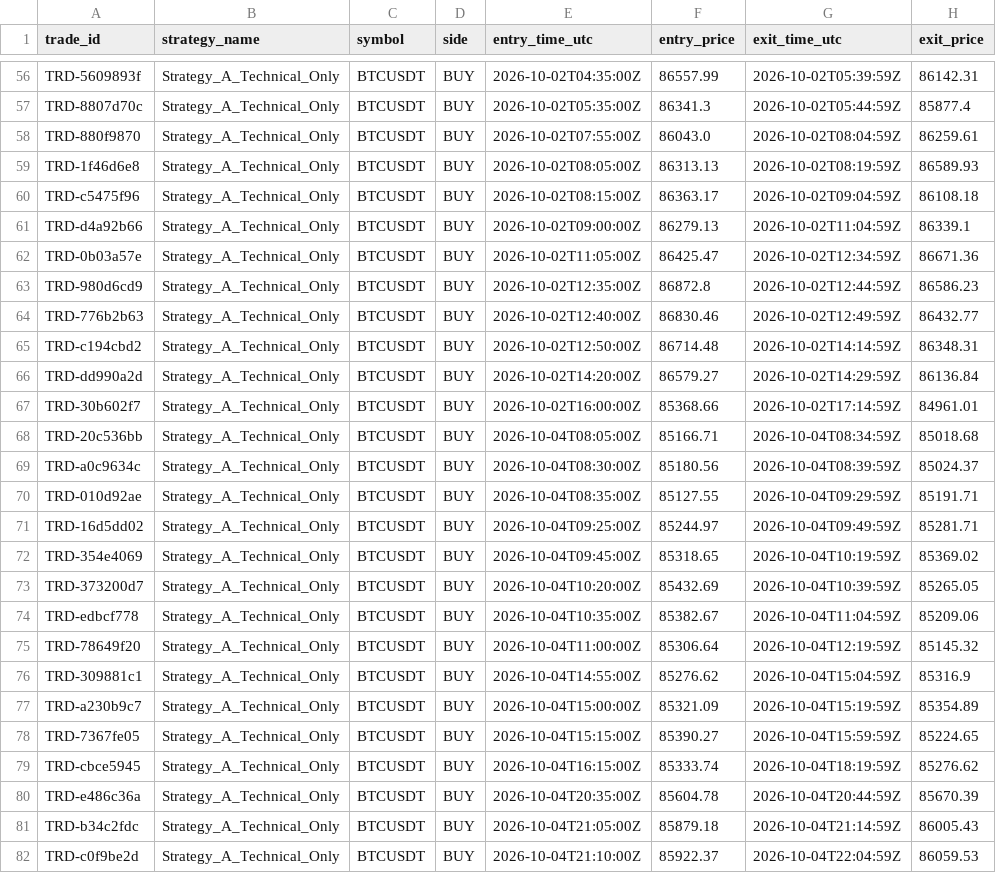
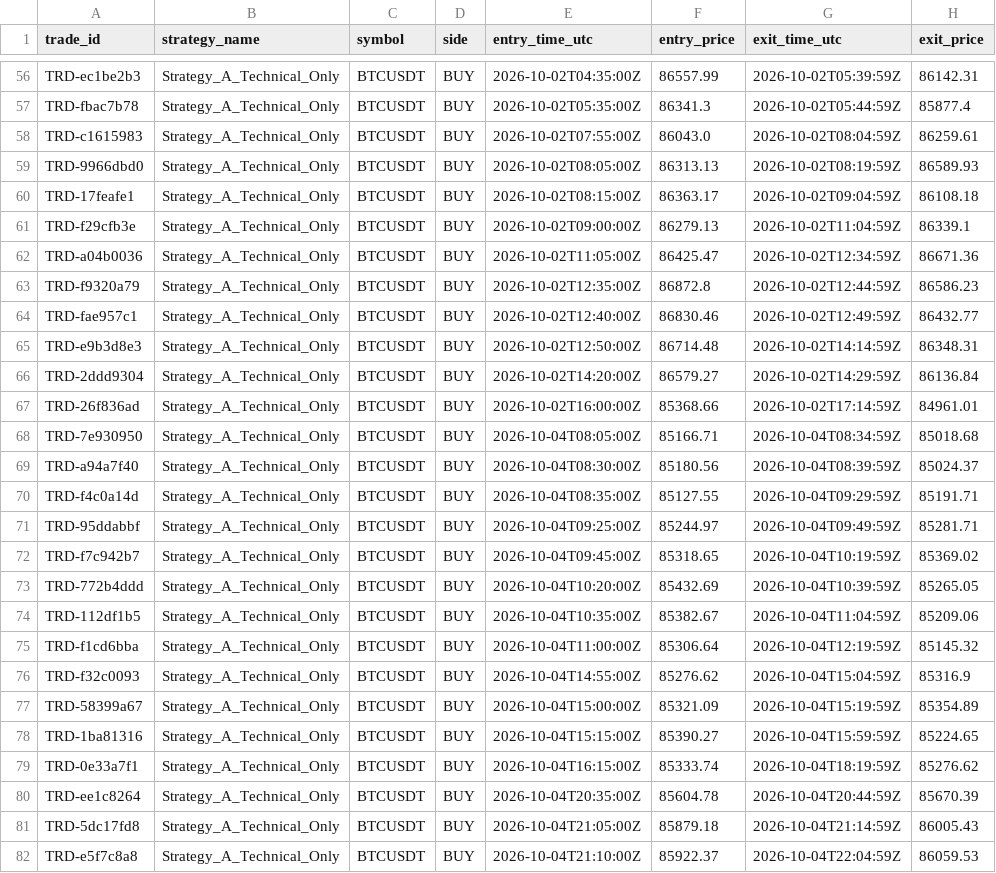
Before and after one commit to selimoyan2/coin-behavior-engine, a CSV file: research_outputs/hypothetical_trades.csv, drawn as a sheet; only a part is shown, gaps mark what is left out; the diff covers the shown part only; the diff names each change by its address in the sheet, - before the commit and + after, or states it on an @@ line.

```diff
--- a/research_outputs/hypothetical_trades.csv
+++ b/research_outputs/hypothetical_trades.csv
-A56 (trade_id): TRD-5609893f
+A56 (trade_id): TRD-ec1be2b3
-A57 (trade_id): TRD-8807d70c
+A57 (trade_id): TRD-fbac7b78
-A58 (trade_id): TRD-880f9870
+A58 (trade_id): TRD-c1615983
-A59 (trade_id): TRD-1f46d6e8
+A59 (trade_id): TRD-9966dbd0
-A60 (trade_id): TRD-c5475f96
+A60 (trade_id): TRD-17feafe1
-A61 (trade_id): TRD-d4a92b66
+A61 (trade_id): TRD-f29cfb3e
-A62 (trade_id): TRD-0b03a57e
+A62 (trade_id): TRD-a04b0036
-A63 (trade_id): TRD-980d6cd9
+A63 (trade_id): TRD-f9320a79
-A64 (trade_id): TRD-776b2b63
+A64 (trade_id): TRD-fae957c1
-A65 (trade_id): TRD-c194cbd2
+A65 (trade_id): TRD-e9b3d8e3
-A66 (trade_id): TRD-dd990a2d
+A66 (trade_id): TRD-2ddd9304
-A67 (trade_id): TRD-30b602f7
+A67 (trade_id): TRD-26f836ad
-A68 (trade_id): TRD-20c536bb
+A68 (trade_id): TRD-7e930950
-A69 (trade_id): TRD-a0c9634c
+A69 (trade_id): TRD-a94a7f40
-A70 (trade_id): TRD-010d92ae
+A70 (trade_id): TRD-f4c0a14d
-A71 (trade_id): TRD-16d5dd02
+A71 (trade_id): TRD-95ddabbf
-A72 (trade_id): TRD-354e4069
+A72 (trade_id): TRD-f7c942b7
-A73 (trade_id): TRD-373200d7
+A73 (trade_id): TRD-772b4ddd
-A74 (trade_id): TRD-edbcf778
+A74 (trade_id): TRD-112df1b5
-A75 (trade_id): TRD-78649f20
+A75 (trade_id): TRD-f1cd6bba
-A76 (trade_id): TRD-309881c1
+A76 (trade_id): TRD-f32c0093
-A77 (trade_id): TRD-a230b9c7
+A77 (trade_id): TRD-58399a67
-A78 (trade_id): TRD-7367fe05
+A78 (trade_id): TRD-1ba81316
-A79 (trade_id): TRD-cbce5945
+A79 (trade_id): TRD-0e33a7f1
-A80 (trade_id): TRD-e486c36a
+A80 (trade_id): TRD-ee1c8264
-A81 (trade_id): TRD-b34c2fdc
+A81 (trade_id): TRD-5dc17fd8
-A82 (trade_id): TRD-c0f9be2d
+A82 (trade_id): TRD-e5f7c8a8
```
Also changed, not shown: 110 edited cells elsewhere in this file, research_outputs/corrected_strategy_comparison.csv, research_outputs/prediction_evaluation.csv, 26 other files.
